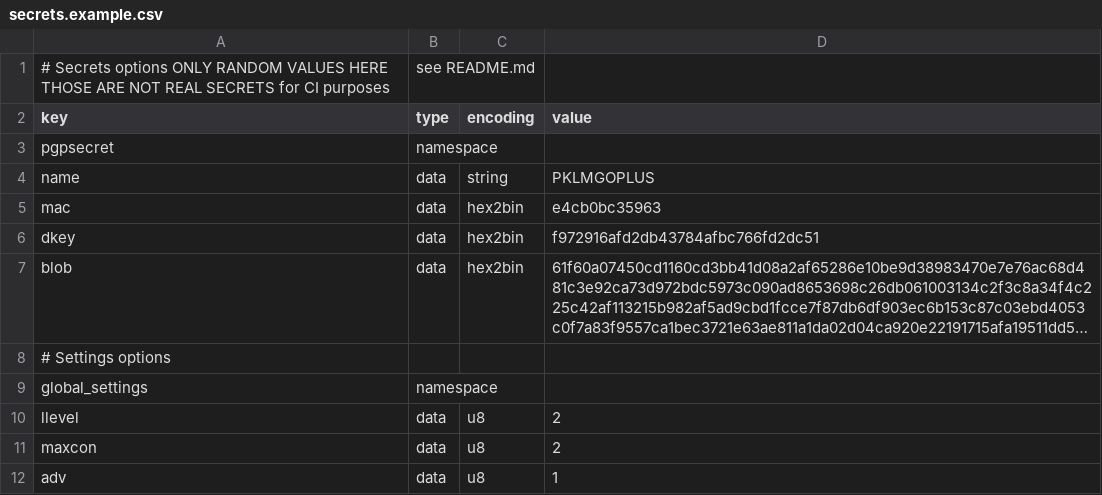
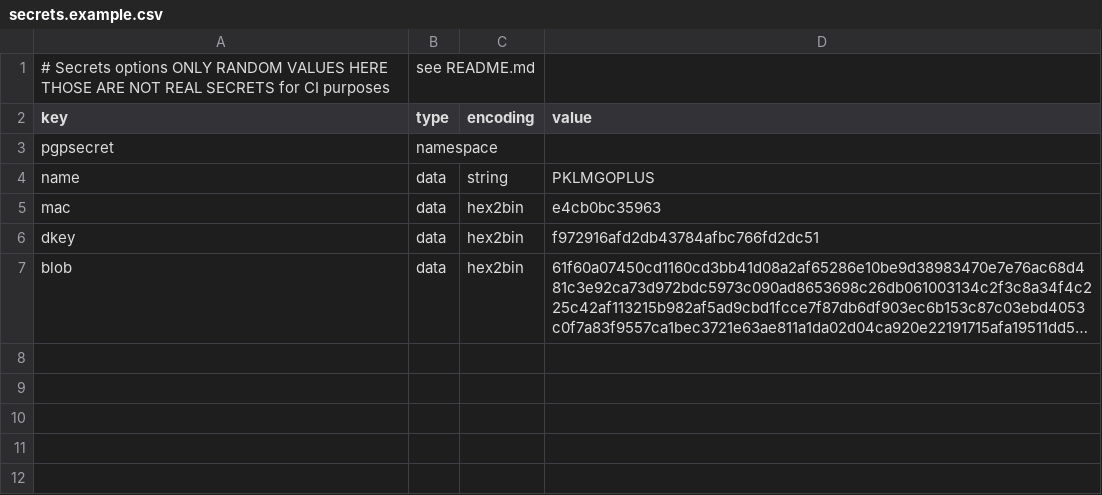
Before and after one commit to shortcuts/pgpemu, a CSV file: pgpemu-esp32/secrets.example.csv, drawn as a sheet; long unchanged cells end in …; the diff names each change by its address in the sheet, - before the commit and + after, or states it on an @@ line.

```diff
--- a/pgpemu-esp32/secrets.example.csv
+++ b/pgpemu-esp32/secrets.example.csv
-row 8: # Settings options
-row 9: global_settings | namespace
-row 10: llevel | data | u8 | 2
-row 11: maxcon | data | u8 | 2
-row 12: adv | data | u8 | 1
```
Also changed, not shown: pgpemu-esp32/partitions.csv, 12 other files.
